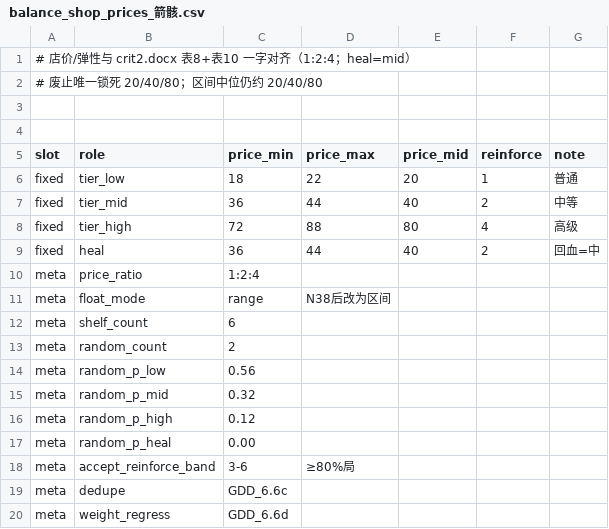
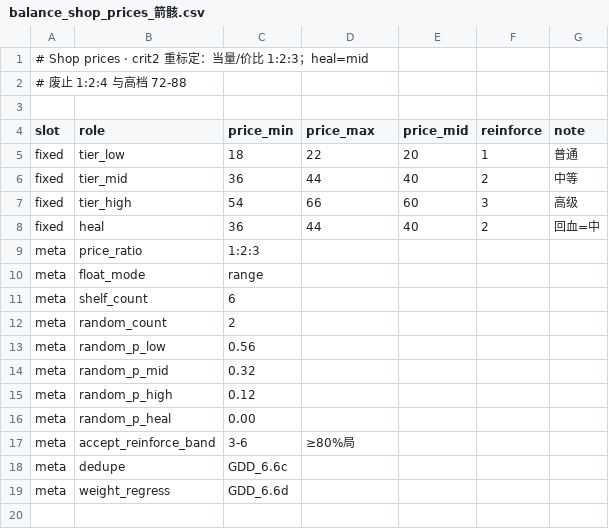
Before and after one commit to simple032/RogueShooter, a CSV file: Assets/StreamingAssets/BalanceCrit2/balance_shop_prices_箭骸.csv, drawn as a sheet.

```diff
--- a/Assets/StreamingAssets/BalanceCrit2/balance_shop_prices_箭骸.csv
+++ b/Assets/StreamingAssets/BalanceCrit2/balance_shop_prices_箭骸.csv
@@ -1,4 +1,3 @@
-# 店价/弹性与 crit2.docx 表8+表10 一字对齐（1:2:4；heal=mid）
-# 废止唯一锁死 20/40/80；区间中位仍约 20/40/80
-
+# Shop prices · crit2 重标定：当量/价比 1:2:3；heal=mid
+# 废止 1:2:4 与高档 72-88
 
@@ -7,6 +6,6 @@ fixed,tier_low,18,22,20,1,普通
 fixed,tier_mid,36,44,40,2,中等
-fixed,tier_high,72,88,80,4,高级
+fixed,tier_high,54,66,60,3,高级
 fixed,heal,36,44,40,2,回血=中
-meta,price_ratio,1:2:4,,,
-meta,float_mode,range,N38后改为区间,
+meta,price_ratio,1:2:3,,,
+meta,float_mode,range,,
 meta,shelf_count,6,,,
```
Also changed, not shown: Assets/StreamingAssets/BalanceCrit2/balance_offer_rules_箭骸.csv, Assets/StreamingAssets/BalanceCrit2/balance_rewards_箭骸.csv, 14 other files.
